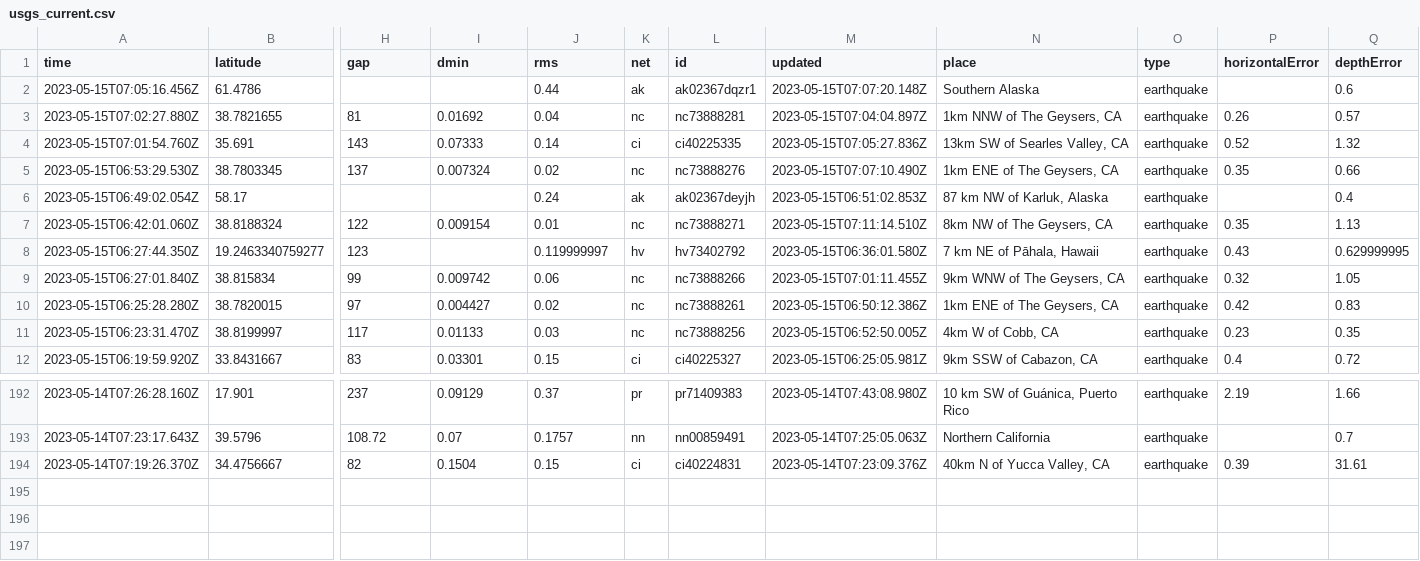
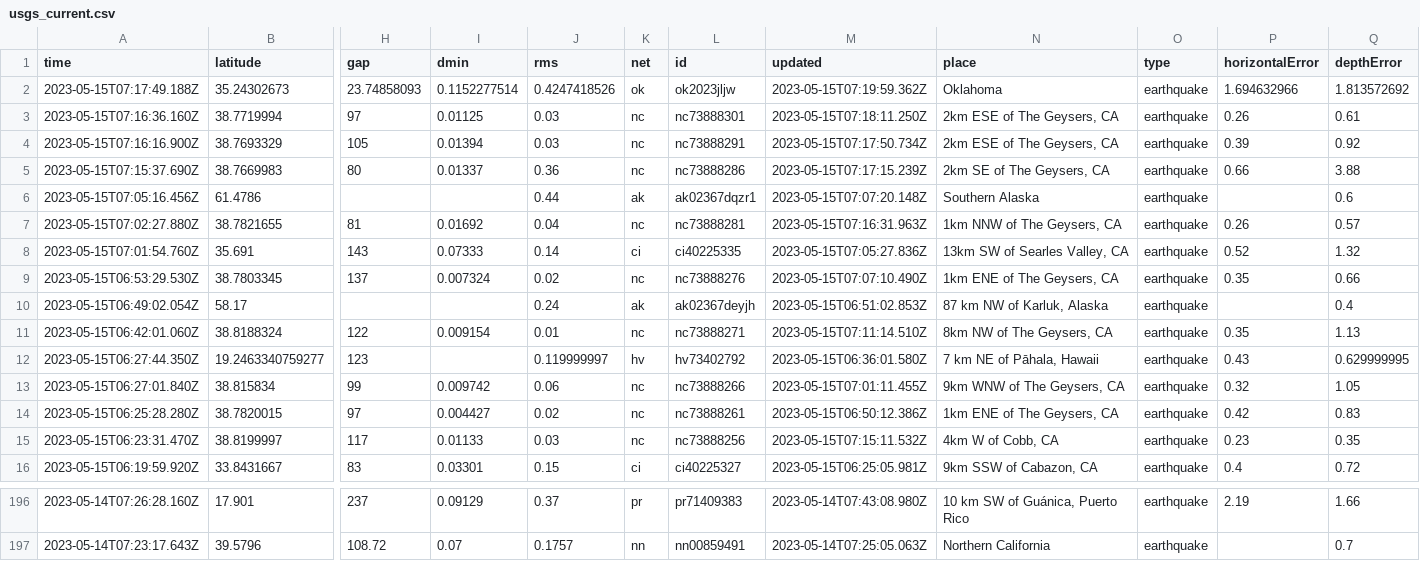
Before and after one commit to sabrinamochi/github-actions, a CSV file: usgs_current.csv, drawn as a sheet; only a part is shown, gaps mark what is left out; removed rows and columns are numbered as before the commit, all else as after; rows hold the shown columns only; the diff names each change by its address in the sheet, - before the commit and + after, or states it on an @@ line.

```diff
--- a/usgs_current.csv
+++ b/usgs_current.csv
+row 2: 2023-05-15T07:17:49.188Z | 35.24302673 | 23.74858093 | 0.1152277514 | 0.4247418526 | ok | ok2023jljw | 2023-05-15T07:19:59.362Z | Oklahoma | earthquake | 1.694632966 | 1.813572692
+row 3: 2023-05-15T07:16:36.160Z | 38.7719994 | 97 | 0.01125 | 0.03 | nc | nc73888301 | 2023-05-15T07:18:11.250Z | 2km ESE of The Geysers, CA | earthquake | 0.26 | 0.61
+row 4: 2023-05-15T07:16:16.900Z | 38.7693329 | 105 | 0.01394 | 0.03 | nc | nc73888291 | 2023-05-15T07:17:50.734Z | 2km ESE of The Geysers, CA | earthquake | 0.39 | 0.92
+row 5: 2023-05-15T07:15:37.690Z | 38.7669983 | 80 | 0.01337 | 0.36 | nc | nc73888286 | 2023-05-15T07:17:15.239Z | 2km SE of The Geysers, CA | earthquake | 0.66 | 3.88
-M7 (updated): 2023-05-15T07:04:04.897Z
+M7 (updated): 2023-05-15T07:16:31.963Z
-M15 (updated): 2023-05-15T06:52:50.005Z
+M15 (updated): 2023-05-15T07:15:11.532Z
-row 194: 2023-05-14T07:19:26.370Z | 34.4756667 | 82 | 0.1504 | 0.15 | ci | ci40224831 | 2023-05-14T07:23:09.376Z | 40km N of Yucca Valley, CA | earthquake | 0.39 | 31.61
```
Also changed, not shown: 1 other file.
